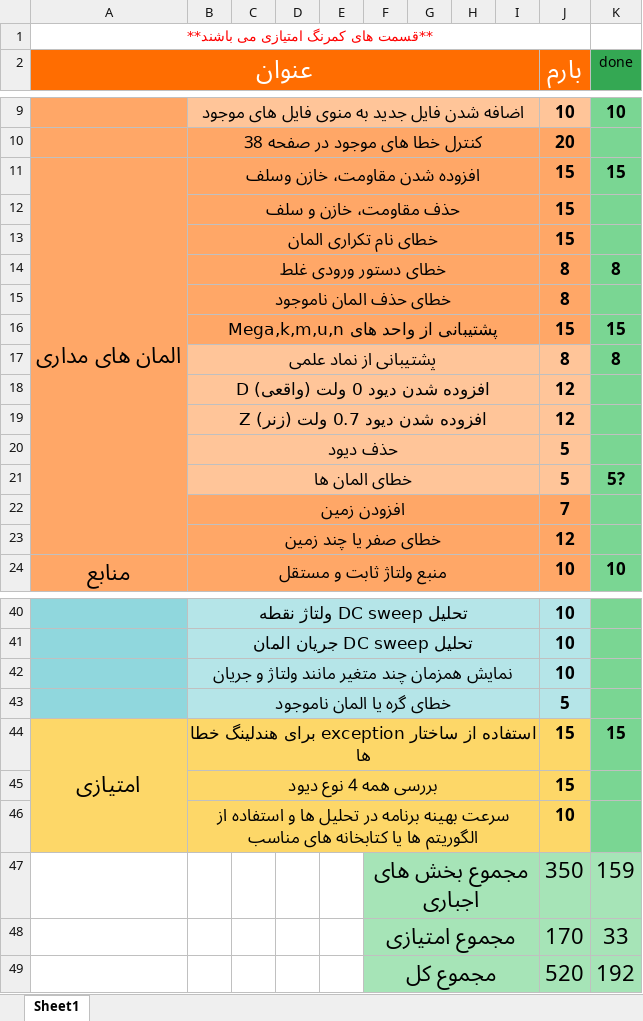
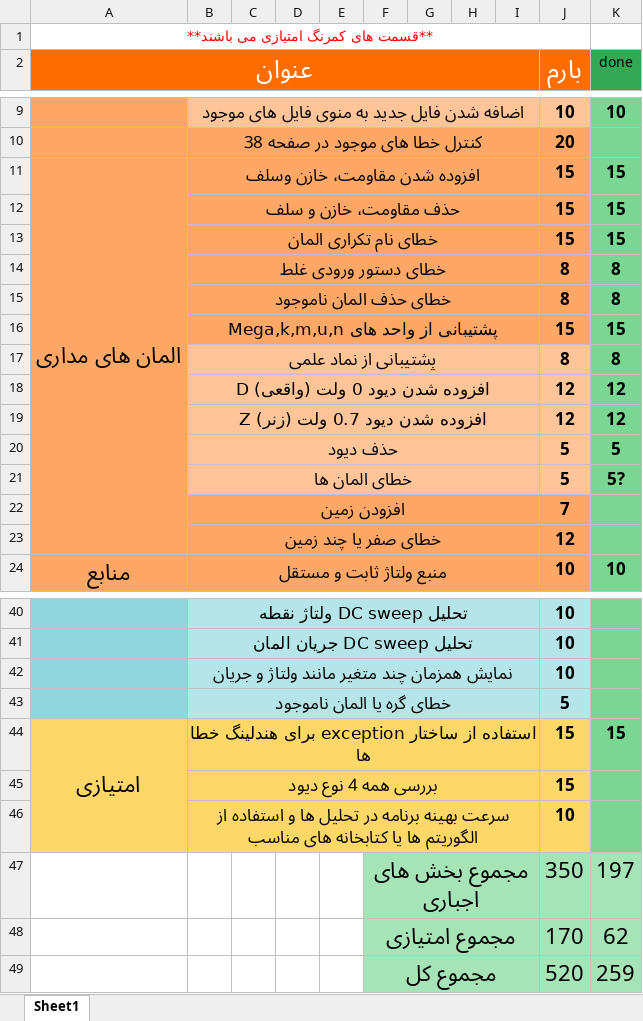
Before and after one commit to ArmanHaghighi/unicorn_SPICE, an Excel workbook: OOP2025_Project_ScoresAllocation.xlsx, sheet Sheet1, drawn as a sheet; only a part is shown, gaps mark what is left out; values as stored, in another font and other column widths than the file's, no borders; the diff names each change by its address in the sheet, - before the commit and + after, or states it on an @@ line.

```diff
--- a/OOP2025_Project_ScoresAllocation.xlsx (sheet Sheet1)
+++ b/OOP2025_Project_ScoresAllocation.xlsx (sheet Sheet1)
-K12:K13 (done): (empty)
+K12:K13 (done): 15
-K15 (done): (empty)
+K15 (done): 8
-K18:K19 (done): (empty)
+K18:K19 (done): 12
-K20 (done): (empty)
+K20 (done): 5
-K47 (done): 159
+K47 (done): 197
-K48 (done): 33
+K48 (done): 62
-K49 (done): 192
+K49 (done): 259
```
Also changed, not shown: 5 other files.
